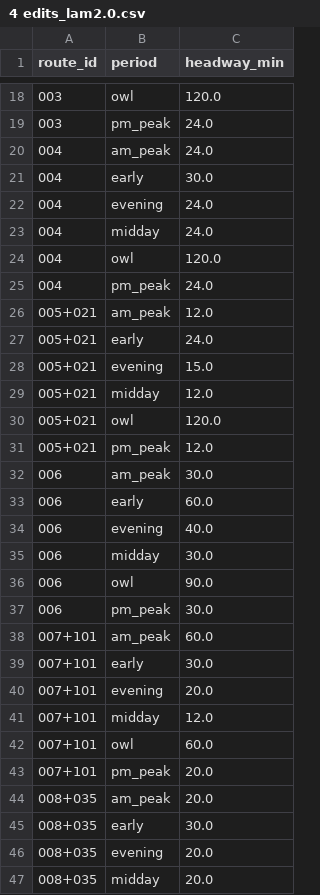
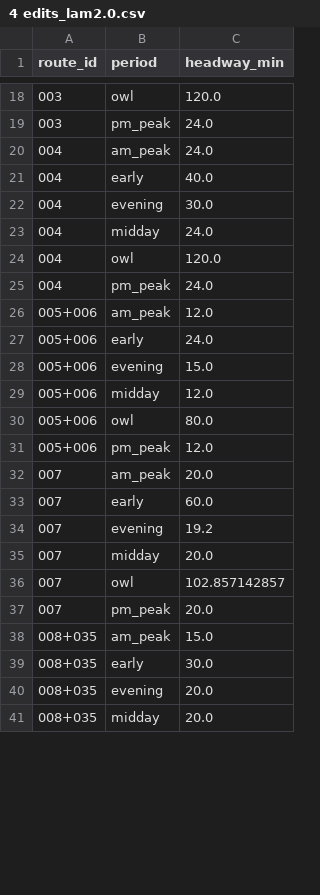
Before and after one commit to ian-gregory94/cota-route-optimization, a CSV file: outputs/exp2_eval_plans/4 edits_lam2.0.csv, drawn as a sheet; only a part is shown, gaps mark what is left out; the diff covers the shown part only.

```diff
--- a/outputs/exp2_eval_plans/4 edits_lam2.0.csv
+++ b/outputs/exp2_eval_plans/4 edits_lam2.0.csv
@@ -20,4 +20,4 @@ route_id,period,headway_min
 004,am_peak,24.0
-004,early,30.0
-004,evening,24.0
+004,early,40.0
+004,evening,30.0
 004,midday,24.0
@@ -25,21 +25,15 @@ route_id,period,headway_min
 004,pm_peak,24.0
-005+021,am_peak,12.0
-005+021,early,24.0
-005+021,evening,15.0
-005+021,midday,12.0
-005+021,owl,120.0
-005+021,pm_peak,12.0
-006,am_peak,30.0
-006,early,60.0
-006,evening,40.0
-006,midday,30.0
-006,owl,90.0
-006,pm_peak,30.0
-007+101,am_peak,60.0
-007+101,early,30.0
-007+101,evening,20.0
-007+101,midday,12.0
-007+101,owl,60.0
-007+101,pm_peak,20.0
-008+035,am_peak,20.0
+005+006,am_peak,12.0
+005+006,early,24.0
+005+006,evening,15.0
+005+006,midday,12.0
+005+006,owl,80.0
+005+006,pm_peak,12.0
+007,am_peak,20.0
+007,early,60.0
+007,evening,19.2
+007,midday,20.0
+007,owl,102.857142857
+007,pm_peak,20.0
+008+035,am_peak,15.0
 008+035,early,30.0
```
Also changed, not shown: 19 added rows, 13 removed rows and 23 edited cells elsewhere in this file, outputs/exp2_eval_plans/1 edits_lam1.0.csv, outputs/exp2_eval_plans/1 edits_lam2.0.csv, 7 other files.
